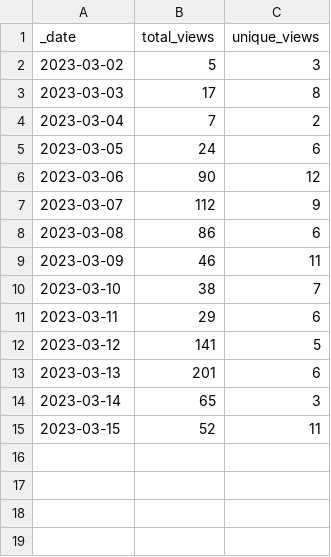
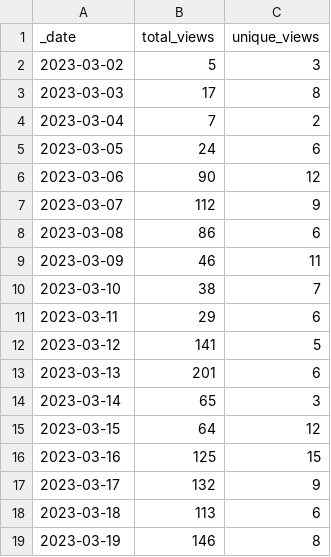
Before and after one commit to louisblankemeier/repository-traffic-action, a CSV file: traffic/views.csv, drawn as a sheet.

Commit message:
GitHub traffic

```diff
--- a/traffic/views.csv
+++ b/traffic/views.csv
@@ -14,2 +14,6 @@ _date,total_views,unique_views
 2023-03-14,65,3
-2023-03-15,52,11
+2023-03-15,64,12
+2023-03-16,125,15
+2023-03-17,132,9
+2023-03-18,113,6
+2023-03-19,146,8
```
Also changed, not shown: traffic/clones.csv, 1 other file.
